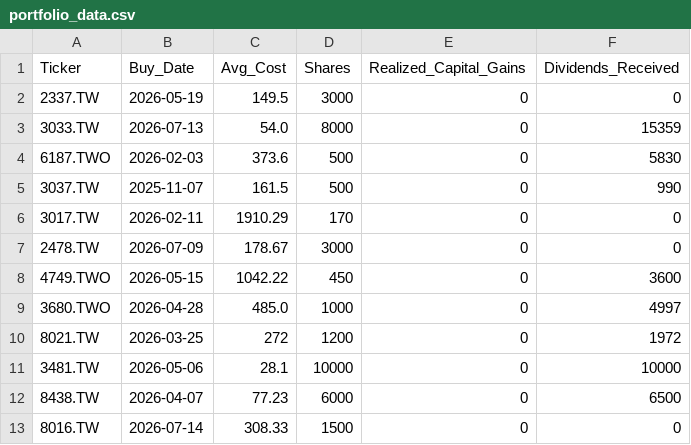
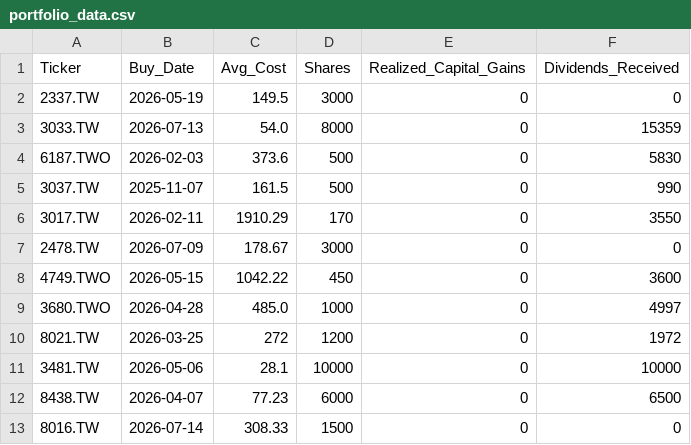
Before and after one commit to JCtheMan97/portfolio-dashboard, a CSV file: portfolio_data.csv, drawn as a sheet; only a part is shown.

Commit message:
Update portfolio_data.csv

```diff
--- a/portfolio_data.csv
+++ b/portfolio_data.csv
@@ -5,3 +5,3 @@ Ticker,Buy_Date,Avg_Cost,Shares,Realized_Capital_Gains,Dividends_Received
 3037.TW,2025-11-07,161.5,500,0,990
-3017.TW,2026-02-11,1910.29,170,0,0
+3017.TW,2026-02-11,1910.29,170,0,3550
 2478.TW,2026-07-09,178.67,3000,0,0
```
